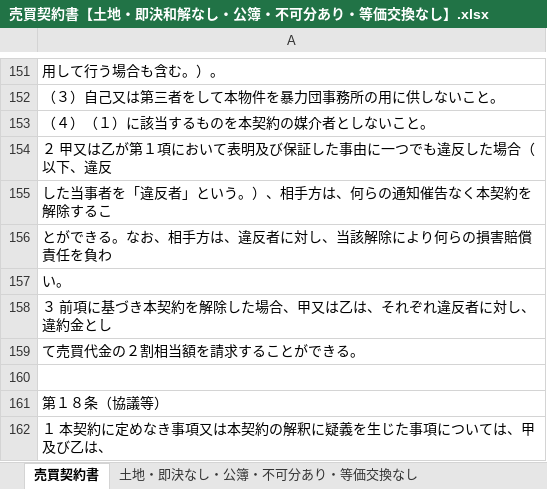
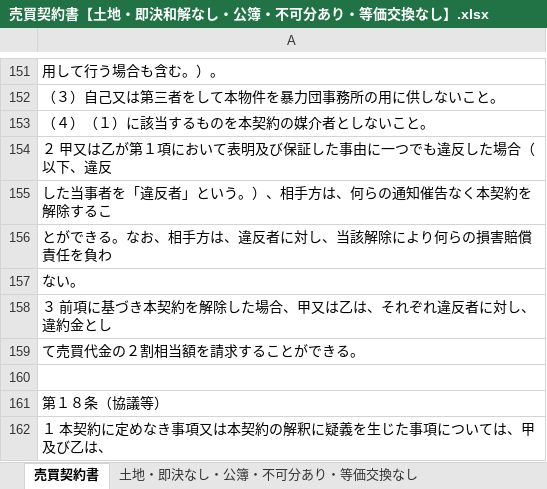
Before and after one commit to wavesyncjp/kbs_backend, an Excel workbook: template/contract/land/売買契約書【土地・即決和解なし・公簿・不可分あり・等価交換なし】.xlsx, sheet 売買契約書, drawn as a sheet; only a part is shown, gaps mark what is left out; values as stored, in another font and other column widths than the file's, no borders; the diff names each change by its address in the sheet, - before the commit and + after, or states it on an @@ line.

```diff
--- a/template/contract/land/売買契約書【土地・即決和解なし・公簿・不可分あり・等価交換なし】.xlsx (sheet 売買契約書)
+++ b/template/contract/land/売買契約書【土地・即決和解なし・公簿・不可分あり・等価交換なし】.xlsx (sheet 売買契約書)
-A157: い。
+A157: ない。
```
Also changed, not shown: template/contract/landBuilding/売買契約書【土地建物・即決和解なし・実測（有効）・不可分あり・等価交換あり】.xlsx, 1 other file.
